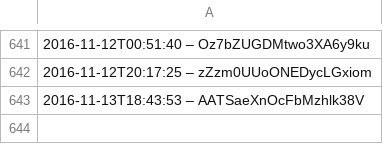
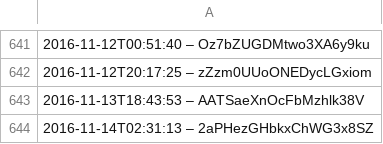
Before and after one commit to slunfuedrac/solana-trading-bot-v2, a CSV file: data.csv, drawn as a sheet; only a part is shown, gaps mark what is left out.

```diff
--- a/data.csv
+++ b/data.csv
@@ -643 +643,2 @@
 2016-11-13T18:43:53 – AATSaeXnOcFbMzhlk38V
+2016-11-14T02:31:13 – 2aPHezGHbkxChWG3x8SZ
```
